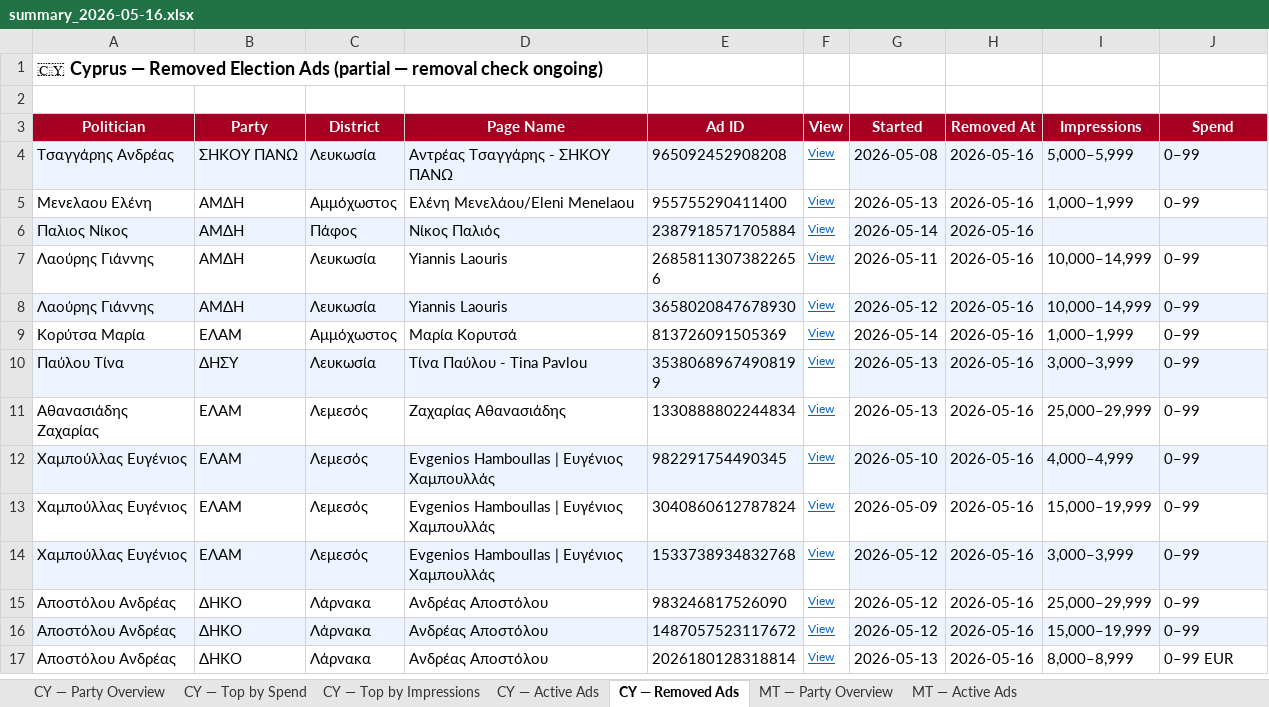
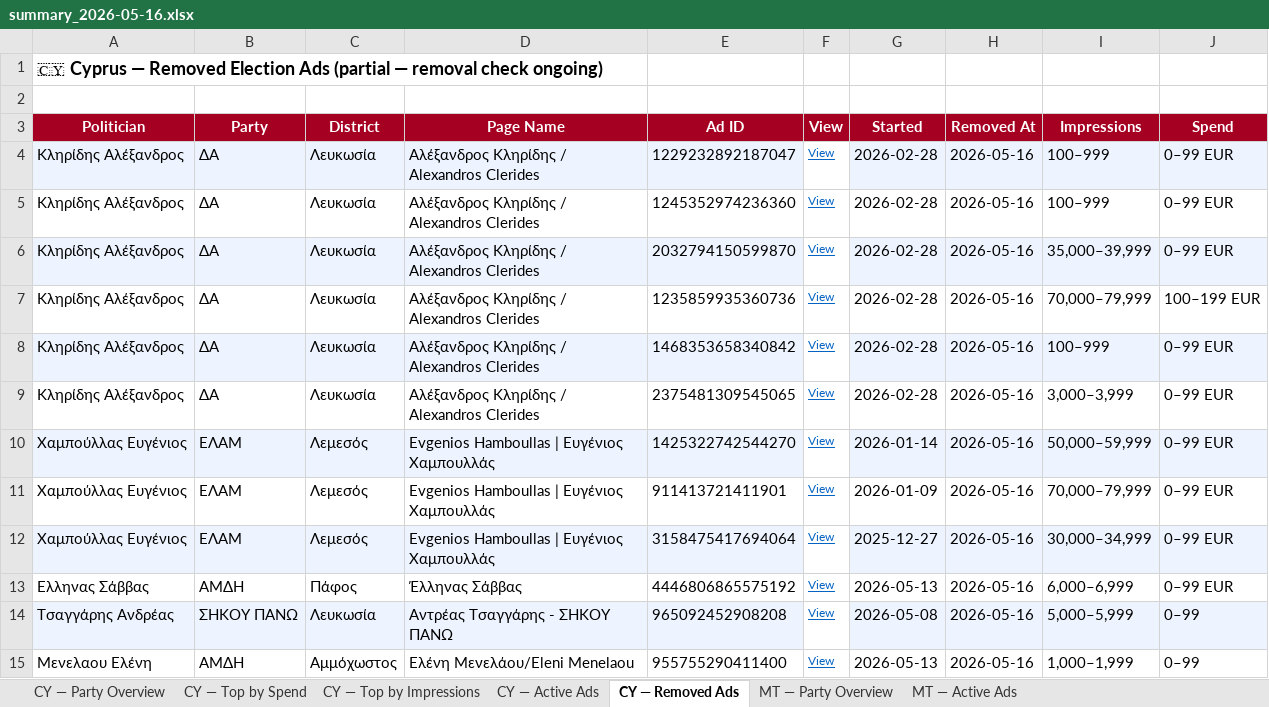
Before and after one commit to militzis/malta-ads-monitor, an Excel workbook: summary_2026-05-16.xlsx, sheet CY — Removed Ads, drawn as a sheet; only a part is shown; the shorter side is filled out with more unchanged rows; values as stored, in another font and other column widths than the file's, no borders; the diff names each change by its address in the sheet, - before the commit and + after, or states it on an @@ line.

```diff
--- a/summary_2026-05-16.xlsx (sheet CY — Removed Ads)
+++ b/summary_2026-05-16.xlsx (sheet CY — Removed Ads)
+row 4: Κληρίδης Αλέξανδρος | ΔΑ | Λευκωσία | Αλέξανδρος Κληρίδης / Alexandros Clerides | 1229232892187047 | View | 2026-02-28 | 2026-05-16 | 100–999 | 0–99 EUR
+row 5: Κληρίδης Αλέξανδρος | ΔΑ | Λευκωσία | Αλέξανδρος Κληρίδης / Alexandros Clerides | 1245352974236360 | View | 2026-02-28 | 2026-05-16 | 100–999 | 0–99 EUR
+row 6: Κληρίδης Αλέξανδρος | ΔΑ | Λευκωσία | Αλέξανδρος Κληρίδης / Alexandros Clerides | 2032794150599870 | View | 2026-02-28 | 2026-05-16 | 35,000–39,999 | 0–99 EUR
+row 7: Κληρίδης Αλέξανδρος | ΔΑ | Λευκωσία | Αλέξανδρος Κληρίδης / Alexandros Clerides | 1235859935360736 | View | 2026-02-28 | 2026-05-16 | 70,000–79,999 | 100–199 EUR
+row 8: Κληρίδης Αλέξανδρος | ΔΑ | Λευκωσία | Αλέξανδρος Κληρίδης / Alexandros Clerides | 1468353658340842 | View | 2026-02-28 | 2026-05-16 | 100–999 | 0–99 EUR
+row 9: Κληρίδης Αλέξανδρος | ΔΑ | Λευκωσία | Αλέξανδρος Κληρίδης / Alexandros Clerides | 2375481309545065 | View | 2026-02-28 | 2026-05-16 | 3,000–3,999 | 0–99 EUR
+row 10: Χαμπούλλας Ευγένιος | ΕΛΑΜ | Λεμεσός | Evgenios Hamboullas | Ευγένιος Χαμπουλλάς | 1425322742544270 | View | 2026-01-14 | 2026-05-16 | 50,000–59,999 | 0–99 EUR
+row 11: Χαμπούλλας Ευγένιος | ΕΛΑΜ | Λεμεσός | Evgenios Hamboullas | Ευγένιος Χαμπουλλάς | 911413721411901 | View | 2026-01-09 | 2026-05-16 | 70,000–79,999 | 0–99 EUR
+row 12: Χαμπούλλας Ευγένιος | ΕΛΑΜ | Λεμεσός | Evgenios Hamboullas | Ευγένιος Χαμπουλλάς | 3158475417694064 | View | 2025-12-27 | 2026-05-16 | 30,000–34,999 | 0–99 EUR
+row 13: Ελληνας Σάββας | ΑΜΔΗ | Πάφος | Έλληνας Σάββας | 4446806865575192 | View | 2026-05-13 | 2026-05-16 | 6,000–6,999 | 0–99 EUR
```
Also changed, not shown: sheet CY — Active Ads, sheet MT — Active Ads, sheet CY — Top by Spend, sheet CY — Top by Impressions, sheet CY — Party Overview, sheet MT — Party Overview, 2 other files.
